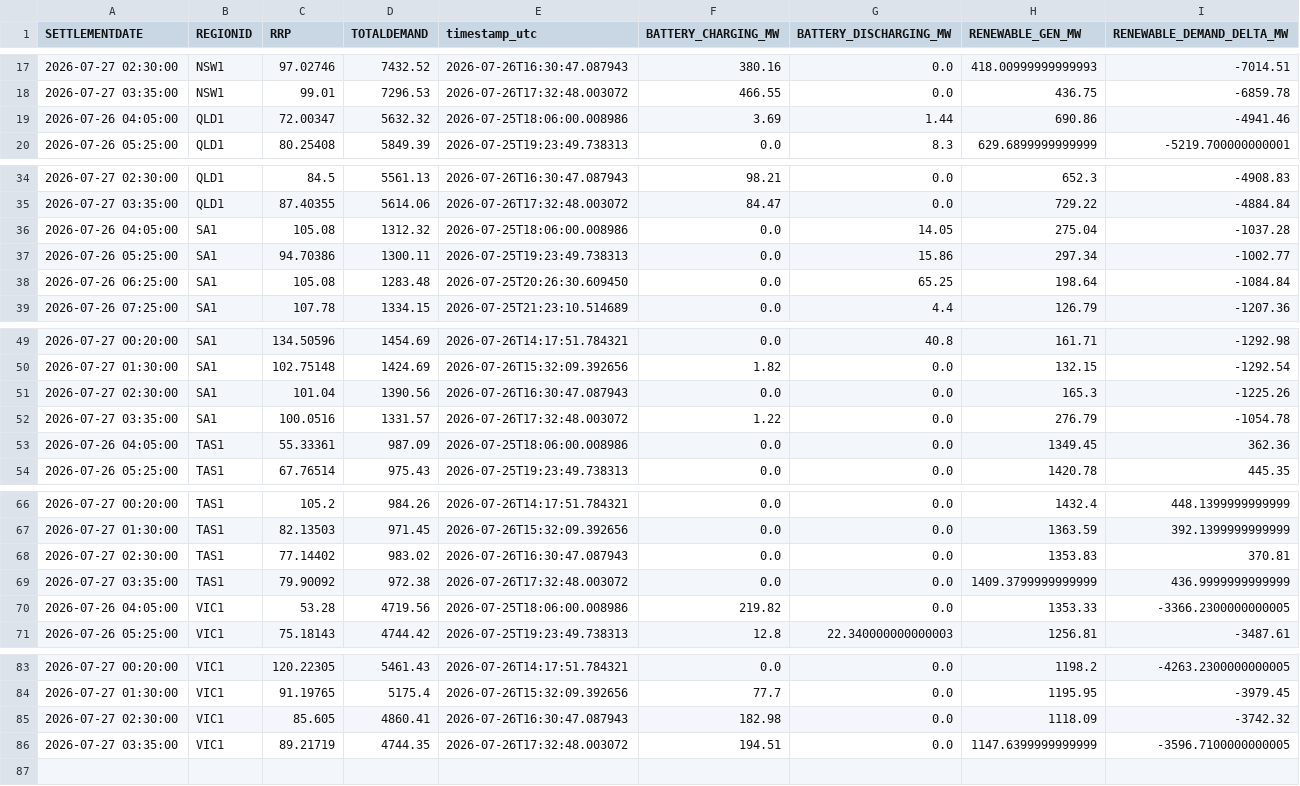
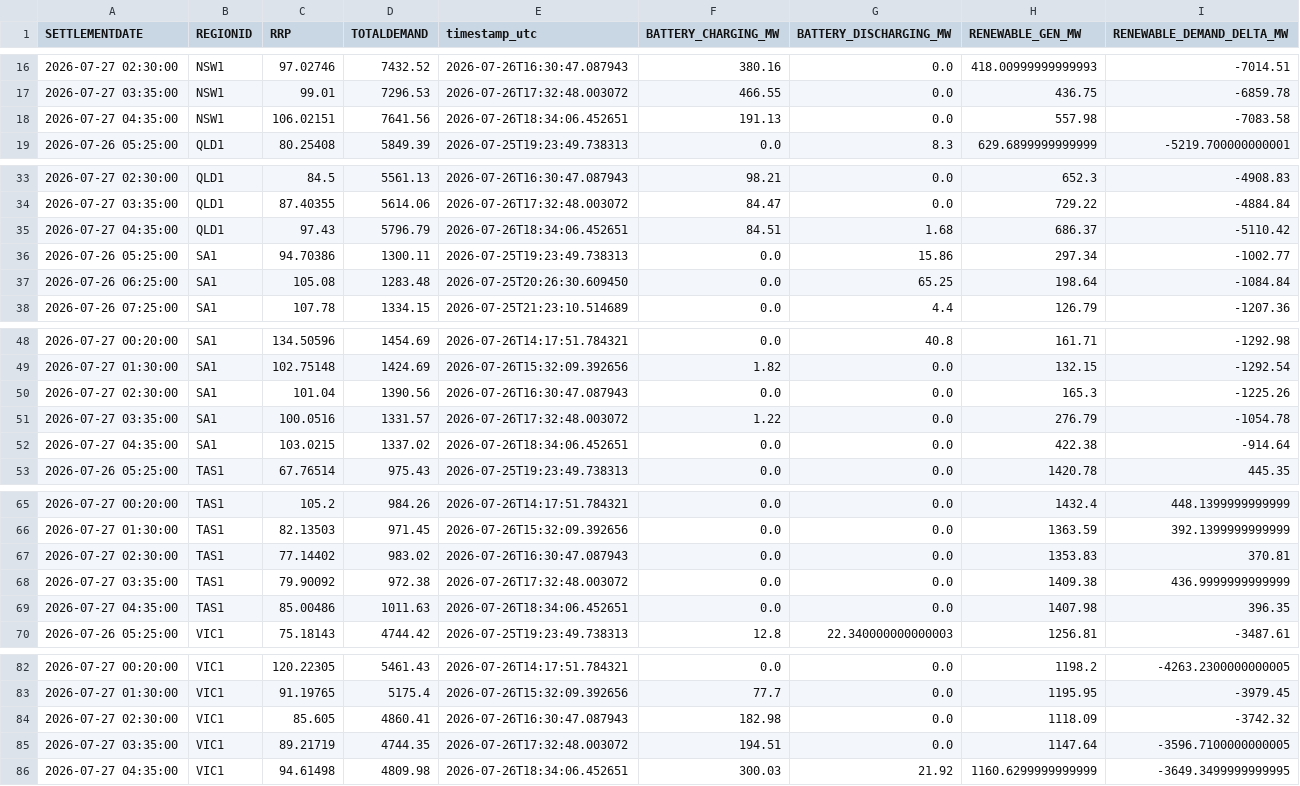
Before and after one commit to rshaw13/au_bess_map, a CSV file: data/regional_market_history_24h.csv, drawn as a sheet; only a part is shown, gaps mark what is left out; the diff covers the shown part only.

```diff
--- a/data/regional_market_history_24h.csv
+++ b/data/regional_market_history_24h.csv
@@ -18,3 +17,3 @@ SETTLEMENTDATE,REGIONID,RRP,TOTALDEMAND,timestamp_utc,BATTERY_CHARGING_MW,BATTER
 2026-07-27 03:35:00,NSW1,99.01,7296.53,2026-07-26T17:32:48.003072,466.55,0.0,436.75,-6859.78
-2026-07-26 04:05:00,QLD1,72.00347,5632.32,2026-07-25T18:06:00.008986,3.69,1.44,690.86,-4941.46
+2026-07-27 04:35:00,NSW1,106.02151,7641.56,2026-07-26T18:34:06.452651,191.13,0.0,557.98,-7083.58
 2026-07-26 05:25:00,QLD1,80.25408,5849.39,2026-07-25T19:23:49.738313,0.0,8.3,629.6899999999999,-5219.700000000001
@@ -35,3 +34,3 @@ SETTLEMENTDATE,REGIONID,RRP,TOTALDEMAND,timestamp_utc,BATTERY_CHARGING_MW,BATTER
 2026-07-27 03:35:00,QLD1,87.40355,5614.06,2026-07-26T17:32:48.003072,84.47,0.0,729.22,-4884.84
-2026-07-26 04:05:00,SA1,105.08,1312.32,2026-07-25T18:06:00.008986,0.0,14.05,275.04,-1037.28
+2026-07-27 04:35:00,QLD1,97.43,5796.79,2026-07-26T18:34:06.452651,84.51,1.68,686.37,-5110.42
 2026-07-26 05:25:00,SA1,94.70386,1300.11,2026-07-25T19:23:49.738313,0.0,15.86,297.34,-1002.77
@@ -52,3 +51,3 @@ SETTLEMENTDATE,REGIONID,RRP,TOTALDEMAND,timestamp_utc,BATTERY_CHARGING_MW,BATTER
 2026-07-27 03:35:00,SA1,100.0516,1331.57,2026-07-26T17:32:48.003072,1.22,0.0,276.79,-1054.78
-2026-07-26 04:05:00,TAS1,55.33361,987.09,2026-07-25T18:06:00.008986,0.0,0.0,1349.45,362.36
+2026-07-27 04:35:00,SA1,103.0215,1337.02,2026-07-26T18:34:06.452651,0.0,0.0,422.38,-914.64
 2026-07-26 05:25:00,TAS1,67.76514,975.43,2026-07-25T19:23:49.738313,0.0,0.0,1420.78,445.35
@@ -68,4 +67,4 @@ SETTLEMENTDATE,REGIONID,RRP,TOTALDEMAND,timestamp_utc,BATTERY_CHARGING_MW,BATTER
 2026-07-27 02:30:00,TAS1,77.14402,983.02,2026-07-26T16:30:47.087943,0.0,0.0,1353.83,370.81
-2026-07-27 03:35:00,TAS1,79.90092,972.38,2026-07-26T17:32:48.003072,0.0,0.0,1409.3799999999999,436.9999999999999
-2026-07-26 04:05:00,VIC1,53.28,4719.56,2026-07-25T18:06:00.008986,219.82,0.0,1353.33,-3366.2300000000005
+2026-07-27 03:35:00,TAS1,79.90092,972.38,2026-07-26T17:32:48.003072,0.0,0.0,1409.38,436.9999999999999
+2026-07-27 04:35:00,TAS1,85.00486,1011.63,2026-07-26T18:34:06.452651,0.0,0.0,1407.98,396.35
 2026-07-26 05:25:00,VIC1,75.18143,4744.42,2026-07-25T19:23:49.738313,12.8,22.340000000000003,1256.81,-3487.61
@@ -85,2 +84,3 @@ SETTLEMENTDATE,REGIONID,RRP,TOTALDEMAND,timestamp_utc,BATTERY_CHARGING_MW,BATTER
 2026-07-27 02:30:00,VIC1,85.605,4860.41,2026-07-26T16:30:47.087943,182.98,0.0,1118.09,-3742.32
-2026-07-27 03:35:00,VIC1,89.21719,4744.35,2026-07-26T17:32:48.003072,194.51,0.0,1147.6399999999999,-3596.7100000000005
+2026-07-27 03:35:00,VIC1,89.21719,4744.35,2026-07-26T17:32:48.003072,194.51,0.0,1147.64,-3596.7100000000005
+2026-07-27 04:35:00,VIC1,94.61498,4809.98,2026-07-26T18:34:06.452651,300.03,21.92,1160.6299999999999,-3649.3499999999995
```
Also changed, not shown: 1 removed row elsewhere in this file, data/bess_history_24h.csv, data/latest_bess_data.csv, 1 other file.
